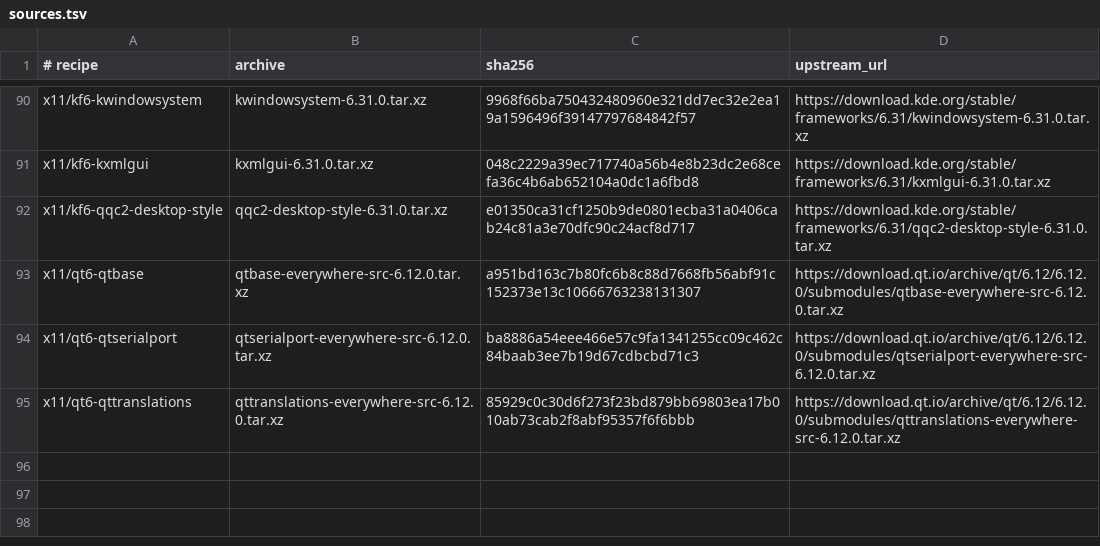
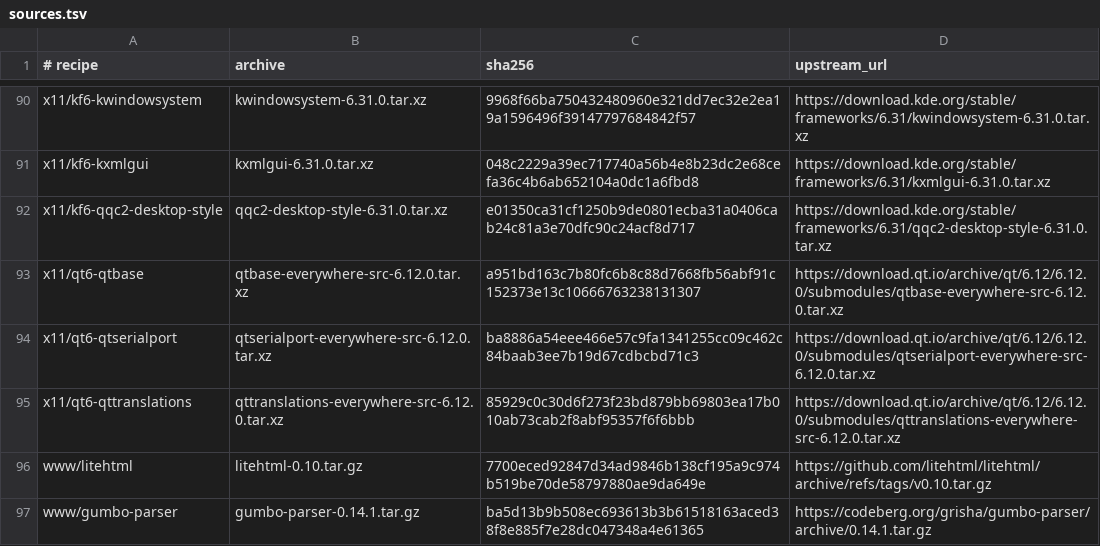
Before and after one commit to oxtech-ember/EmberBSD-Ports, a TSV file: probes/plasma-mobile/toolkit/sources.tsv, drawn as a sheet; only a part is shown, gaps mark what is left out; the diff names each change by its address in the sheet, - before the commit and + after, or states it on an @@ line.

```diff
--- a/probes/plasma-mobile/toolkit/sources.tsv
+++ b/probes/plasma-mobile/toolkit/sources.tsv
+row 96: www/litehtml | litehtml-0.10.tar.gz | 7700eced92847d34ad9846b138cf195a9c974b519be70de58797880ae9da649e | https://github.com/litehtml/litehtml/archive/refs/tags/v0.10.tar.gz
+row 97: www/gumbo-parser | gumbo-parser-0.14.1.tar.gz | ba5d13b9b508ec693613b3b61518163aced38f8e885f7e28dc047348a4e61365 | https://codeberg.org/grisha/gumbo-parser/archive/0.14.1.tar.gz
```
Also changed, not shown: 21 other files.
